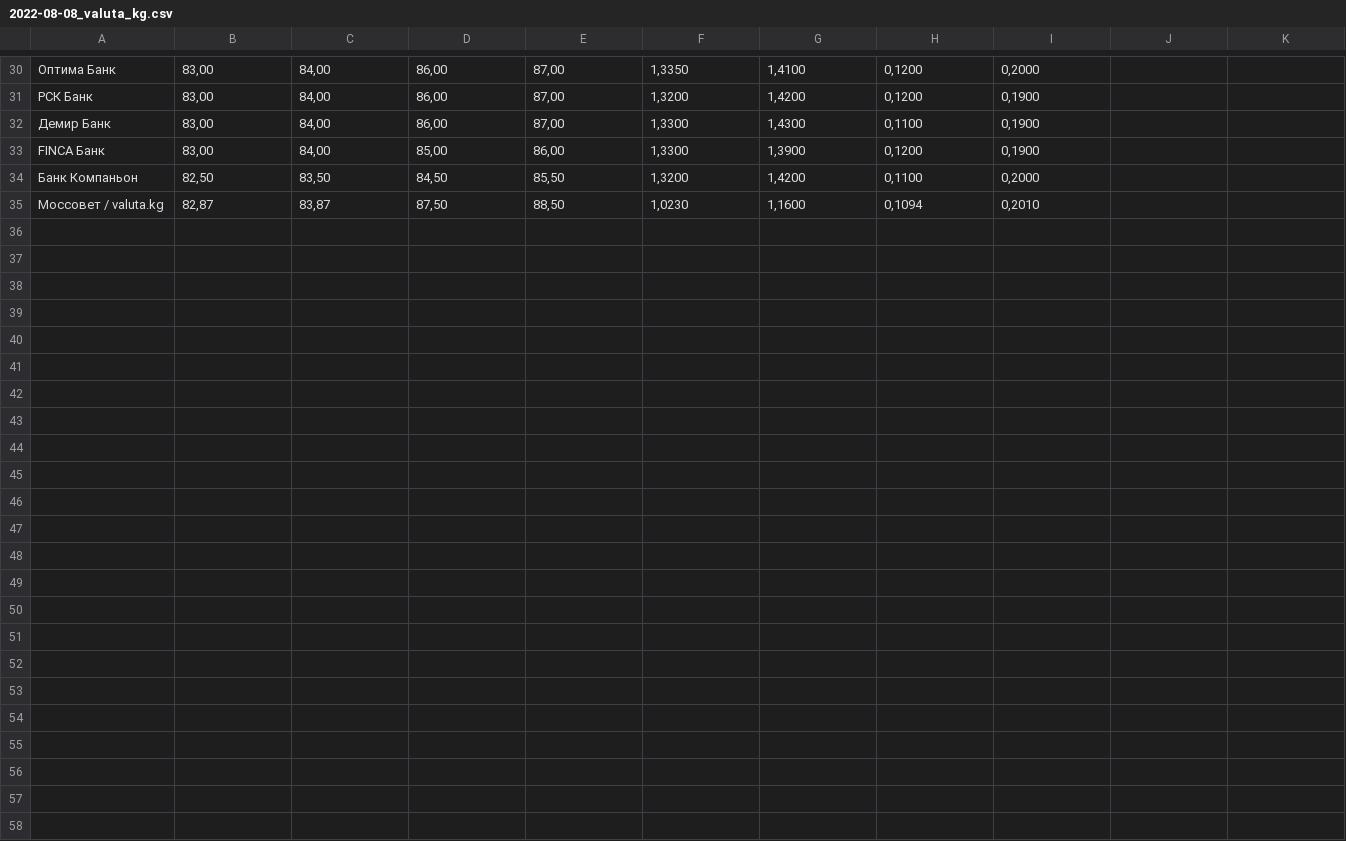
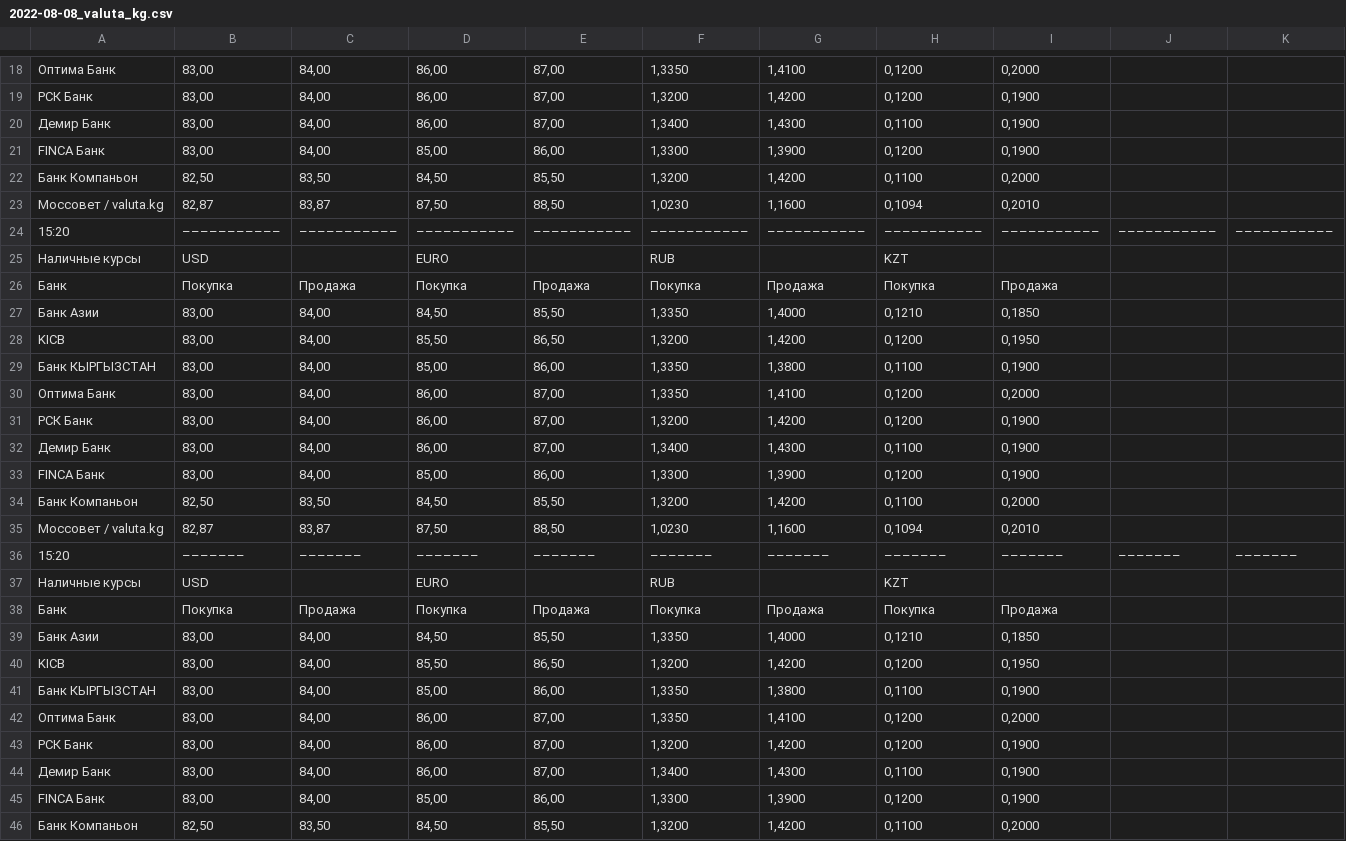
Before and after one commit to bekaneo/valuta, a CSV file: 2022-08-08_valuta_kg.csv, drawn as a sheet; only a part is shown, gaps mark what is left out; the shorter side is filled out with more unchanged rows; addresses are those after the commit; rows hold the shown columns only; the diff covers the shown part only; the diff names each change by its address in the sheet, - before the commit and + after, or states it on an @@ line.

```diff
--- a/2022-08-08_valuta_kg.csv
+++ b/2022-08-08_valuta_kg.csv
-F20: 1,3300
+F20: 1,3400
@@ row 9 moved to row 21: FINCA Банк @@
@@ row 10 moved to row 22: Банк Компаньон @@
@@ row 11 moved to row 23: Моссовет / valuta.kg @@
+row 24: 15:20 | ––––––––––– | ––––––––––– | ––––––––––– | ––––––––––– | ––––––––––– | ––––––––––– | ––––––––––– | ––––––––––– | ––––––––––– | –––––––––––
@@ row 13 moved to row 25: Наличные курсы @@
@@ row 14 moved to row 26: Банк @@
@@ row 15 moved to row 27: Банк Азии @@
@@ row 16 moved to row 28: KICB @@
@@ row 17 moved to row 29: Банк КЫРГЫЗСТАН @@
@@ row 18 moved to row 30: Оптима Банк @@
@@ row 19 moved to row 31: РСК Банк @@
+row 32: Демир Банк | 83,00 | 84,00 | 86,00 | 87,00 | 1,3400 | 1,4300 | 0,1100 | 0,1900
+row 33: FINCA Банк | 83,00 | 84,00 | 85,00 | 86,00 | 1,3300 | 1,3900 | 0,1200 | 0,1900
+row 34: Банк Компаньон | 82,50 | 83,50 | 84,50 | 85,50 | 1,3200 | 1,4200 | 0,1100 | 0,2000
+row 35: Моссовет / valuta.kg | 82,87 | 83,87 | 87,50 | 88,50 | 1,0230 | 1,1600 | 0,1094 | 0,2010
+row 36: 15:20 | ––––––– | ––––––– | ––––––– | ––––––– | ––––––– | ––––––– | ––––––– | ––––––– | ––––––– | –––––––
+row 37: Наличные курсы | USD |  | EURO |  | RUB |  | KZT
+row 38: Банк | Покупка | Продажа | Покупка | Продажа | Покупка | Продажа | Покупка | Продажа
+row 39: Банк Азии | 83,00 | 84,00 | 84,50 | 85,50 | 1,3350 | 1,4000 | 0,1210 | 0,1850
+row 40: KICB | 83,00 | 84,00 | 85,50 | 86,50 | 1,3200 | 1,4200 | 0,1200 | 0,1950
+row 41: Банк КЫРГЫЗСТАН | 83,00 | 84,00 | 85,00 | 86,00 | 1,3350 | 1,3800 | 0,1100 | 0,1900
+row 42: Оптима Банк | 83,00 | 84,00 | 86,00 | 87,00 | 1,3350 | 1,4100 | 0,1200 | 0,2000
+row 43: РСК Банк | 83,00 | 84,00 | 86,00 | 87,00 | 1,3200 | 1,4200 | 0,1200 | 0,1900
+row 44: Демир Банк | 83,00 | 84,00 | 86,00 | 87,00 | 1,3400 | 1,4300 | 0,1100 | 0,1900
```
Also changed, not shown: 2 removed rows and 1 edited cell elsewhere in this file, 1 other file.
